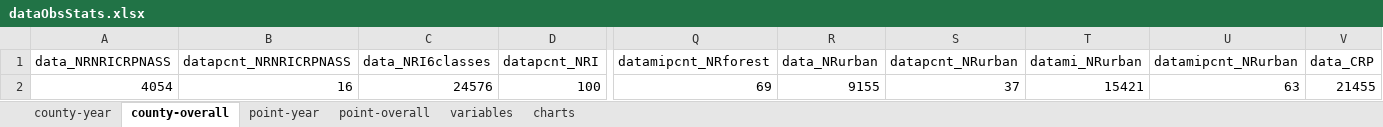
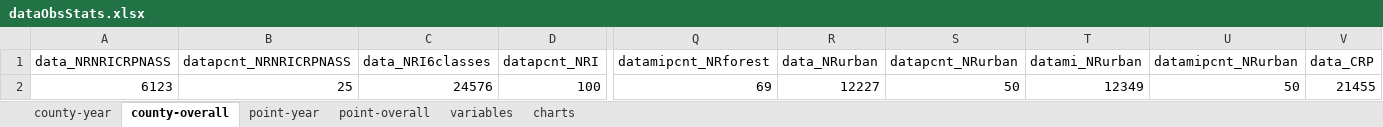
Before and after one commit to mwibbenmeyer/land-use, an Excel workbook: results/initial_descriptives/combined/dataObsStats.xlsx, sheet county-overall, drawn as a sheet; only a part is shown, gaps mark what is left out; values as stored, in another font and other column widths than the file's, no borders; the diff names each change by its address in the sheet, - before the commit and + after, or states it on an @@ line.

```diff
--- a/results/initial_descriptives/combined/dataObsStats.xlsx (sheet county-overall)
+++ b/results/initial_descriptives/combined/dataObsStats.xlsx (sheet county-overall)
-A2 (data_NRNRICRPNASS): 4054
+A2 (data_NRNRICRPNASS): 6123
-B2 (datapcnt_NRNRICRPNASS): 16
+B2 (datapcnt_NRNRICRPNASS): 25
-R2 (data_NRurban): 9155
+R2 (data_NRurban): 12227
-S2 (datapcnt_NRurban): 37
+S2 (datapcnt_NRurban): 50
-T2 (datami_NRurban): 15421
+T2 (datami_NRurban): 12349
-U2 (datamipcnt_NRurban): 63
+U2 (datamipcnt_NRurban): 50
```
Also changed, not shown: sheet point-overall, sheet county-year, sheet point-year, results/initial_descriptives/NRI/landu_lcc_totalarea.xlsx, results/initial_descriptives/combined/countypanel_variables.xlsx, 14 other files.
